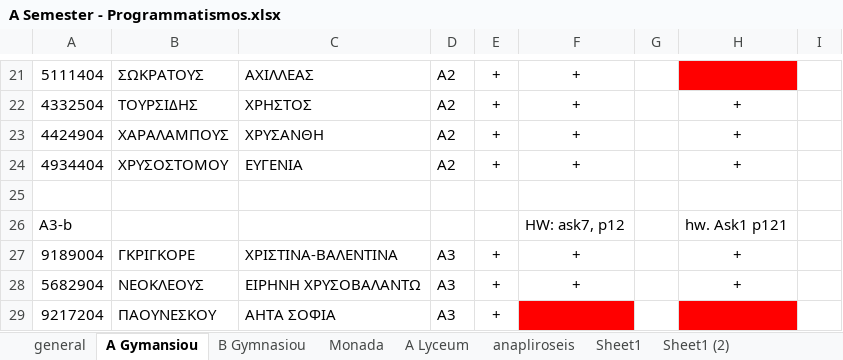
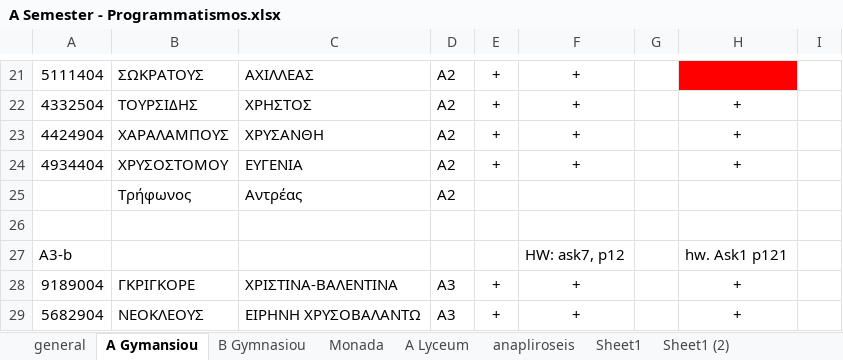
Before and after one commit to aristos32/education, an Excel workbook: schools-presentations/A Semester - Programmatismos.xlsx, sheet A Gymansiou, drawn as a sheet; only a part is shown, gaps mark what is left out; the shorter side is filled out with more unchanged rows; values as stored, in another font and other column widths than the file's, no borders; the diff names each change by its address in the sheet, - before the commit and + after, or states it on an @@ line.

```diff
--- a/schools-presentations/A Semester - Programmatismos.xlsx (sheet A Gymansiou)
+++ b/schools-presentations/A Semester - Programmatismos.xlsx (sheet A Gymansiou)
+row 25:  | Τρήφωνος | Αντρέας | A2
```
Also changed, not shown: 3 other files.
